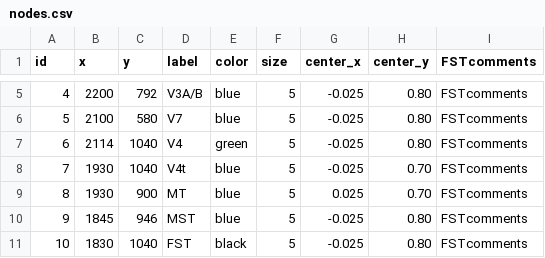
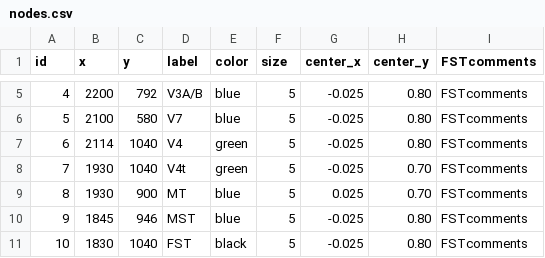
Before and after one commit to RosenbergLab/FST_Review_Ezzo_etal_2026, a CSV file: human/nodes.csv, drawn as a sheet; only a part is shown, gaps mark what is left out.

```diff
--- a/human/nodes.csv
+++ b/human/nodes.csv
@@ -7,3 +7,3 @@ id,x,y,label,color,size,center_x,center_y,FSTcomments
 6,2114,1040,V4,green,5,-0.025,0.80,FSTcomments
-7,1930,1040,V4t,blue,5,-0.025,0.70,FSTcomments
+7,1930,1040,V4t,green,5,-0.025,0.70,FSTcomments
 8,1930,900,MT,blue,5,0.025,0.70,FSTcomments
```
Also changed, not shown: human/selectnodes.csv, macaque/nodes.csv, 20 other files.
